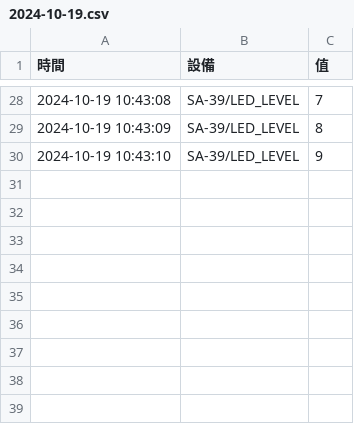
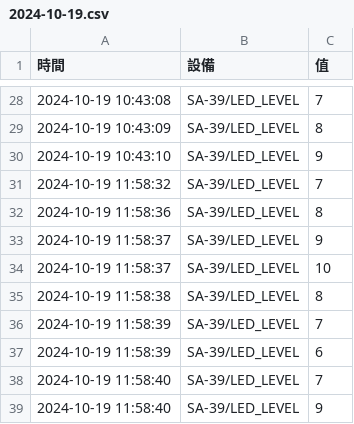
Before and after one commit to Changlizen/2024_08_31_changLizen, a CSV file: lesson15/computer/data/2024-10-19.csv, drawn as a sheet; only a part is shown, gaps mark what is left out.

Commit message:
lesson15_6

```diff
--- a/lesson15/computer/data/2024-10-19.csv
+++ b/lesson15/computer/data/2024-10-19.csv
@@ -30 +30,10 @@
 2024-10-19 10:43:10,SA-39/LED_LEVEL,9
+2024-10-19 11:58:32,SA-39/LED_LEVEL,7
+2024-10-19 11:58:36,SA-39/LED_LEVEL,8
+2024-10-19 11:58:37,SA-39/LED_LEVEL,9
+2024-10-19 11:58:37,SA-39/LED_LEVEL,10
+2024-10-19 11:58:38,SA-39/LED_LEVEL,8
+2024-10-19 11:58:39,SA-39/LED_LEVEL,7
+2024-10-19 11:58:39,SA-39/LED_LEVEL,6
+2024-10-19 11:58:40,SA-39/LED_LEVEL,7
+2024-10-19 11:58:40,SA-39/LED_LEVEL,9
```
